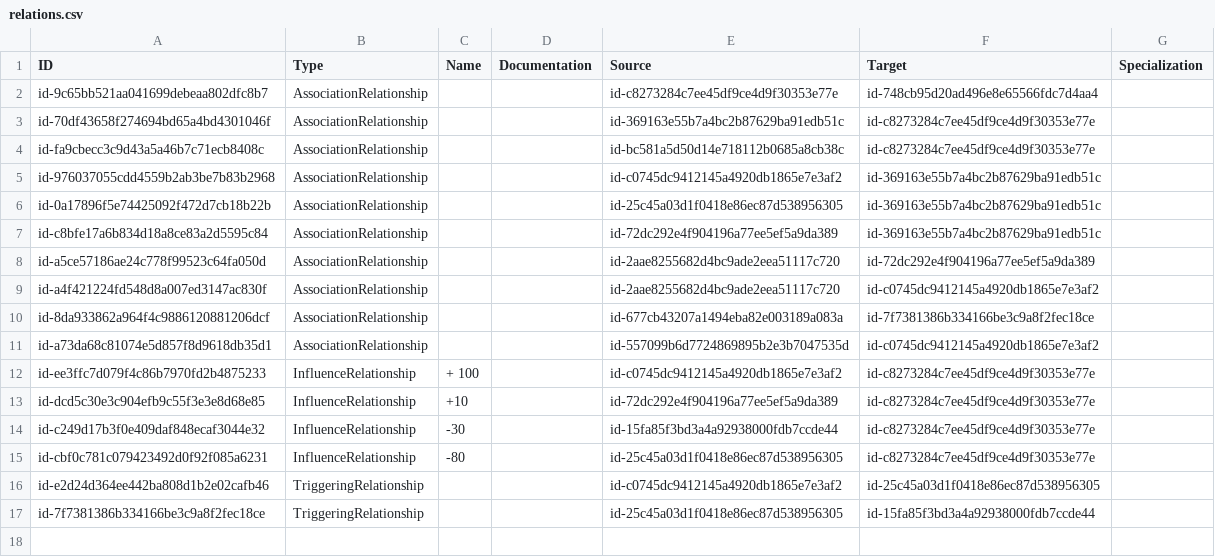
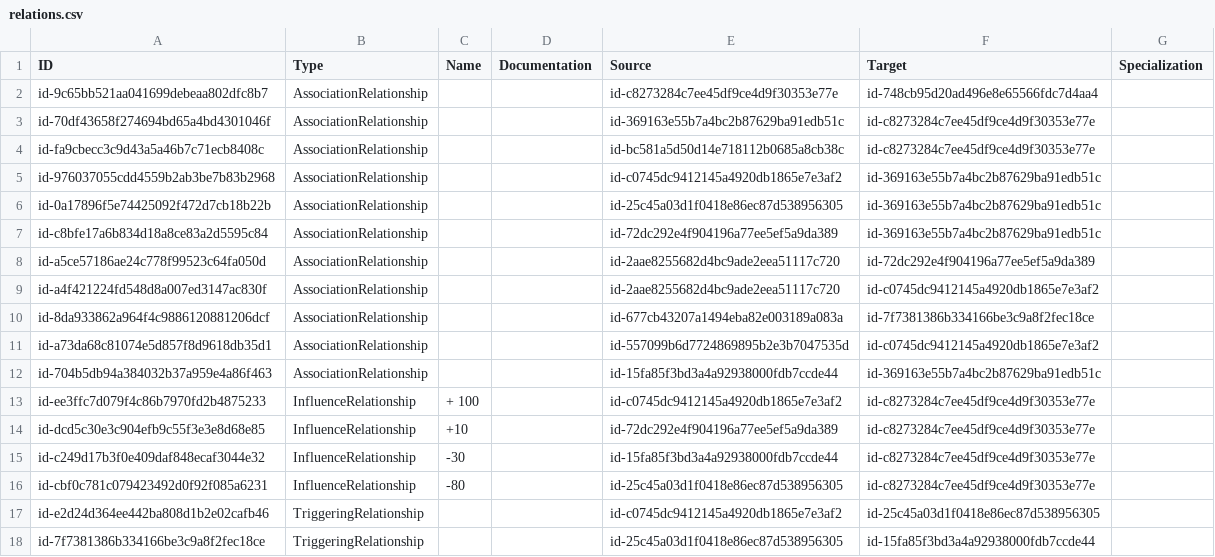
Before and after one commit to Melle-Ploeg/OES-in-ArchiMate, a CSV file: src/examples/relations.csv, drawn as a sheet; the diff names each change by its address in the sheet, - before the commit and + after, or states it on an @@ line.

Commit message:
Added ElementsMapper which maps IDs to types and IDs to values where relevant

```diff
--- a/src/examples/relations.csv
+++ b/src/examples/relations.csv
+row 12: id-704b5db94a384032b37a959e4a86f463 | AssociationRelationship |  |  | id-15fa85f3bd3a4a92938000fdb7ccde44 | id-369163e55b7a4bc2b87629ba91edb51c
```
Also changed, not shown: src/examples/properties.csv, 12 other files.
